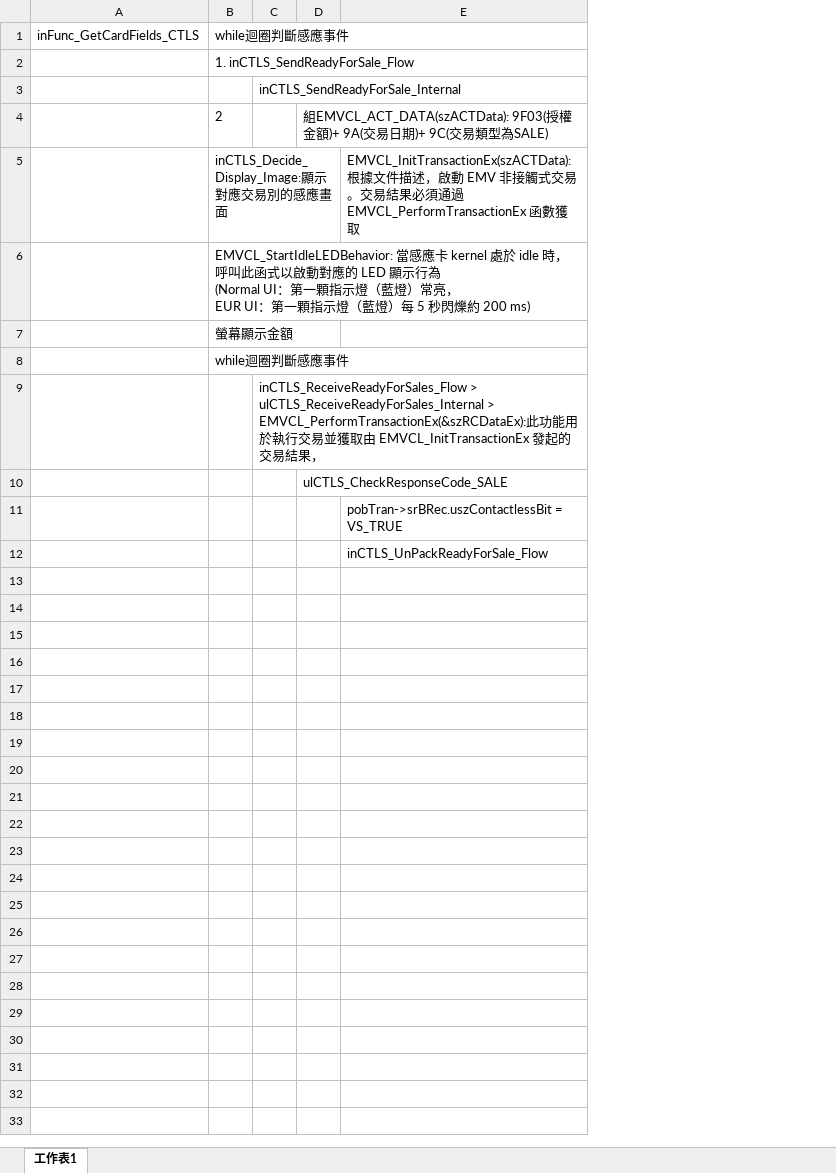
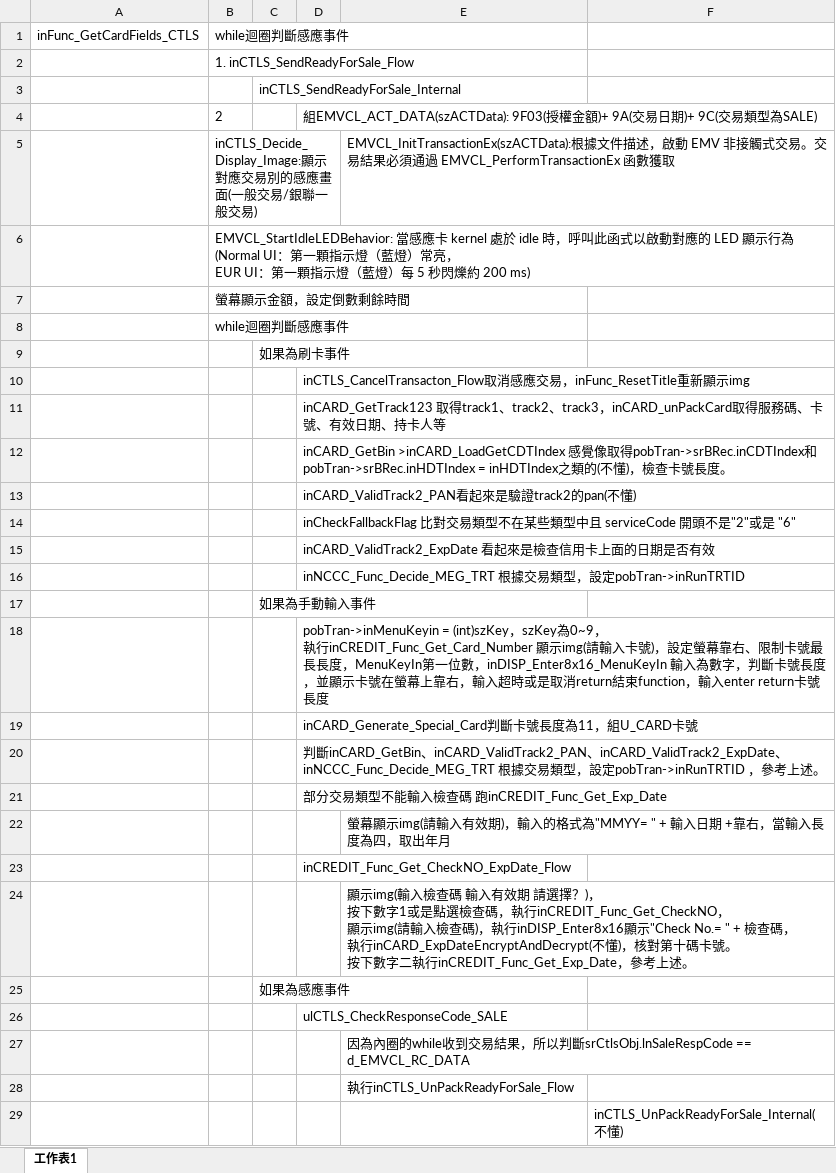
Before and after one commit to adsf0751/CASV3AH-D-019_20251031_1, an Excel workbook: SRC/FlowChart/inFunc_GetCardFields_CTLS.xlsx, sheet 工作表1, drawn as a sheet; only a part is shown; values as stored, in another font and other column widths than the file's, no borders; removed rows and columns are numbered as before the commit, all else as after; ↵ is a line break in a cell; the diff covers the shown part only; the diff names each change by its address in the sheet, - before the commit and + after, or states it on an @@ line.

Commit message:
目前看_FUNCTION_GET_CARD_FIELDS_CTLS_這支程式的感應事件。

```diff
--- a/SRC/FlowChart/inFunc_GetCardFields_CTLS.xlsx (sheet 工作表1)
+++ b/SRC/FlowChart/inFunc_GetCardFields_CTLS.xlsx (sheet 工作表1)
-column D, rows 4-10: 組EMVCL_ACT_DATA(szACTData): 9F03(授權金額)+ 9A(交易日期)+ 9C(交易類型為SALE) |  |  |  |  |  | ulCTLS_CheckResponseCode_SALE
+column D, rows 4-10: 組EMVCL_ACT_DATA(szACTData): 9F03(授權金額)+ 9A(交易日期)+ 9C(交易類型為SALE) |  |  |  |  |  | inCTLS_CancelTransacton_Flow取消感應交易，inFunc_ResetTitle重新顯示img
+column F, empty
-B5: …畫面
+B5: …畫面(一般交易/銀聯一般交易)
-B7: 螢幕顯示金額
+B7: 螢幕顯示金額，設定倒數剩餘時間
-C9: inCTLS_ReceiveReadyForSales_Flow > ↵ ulCTLS_ReceiveReadyForSales_Internal > ↵ EMVCL_PerformTransactionEx(&szRCDataEx):此功能用於執行交易並獲取由 EMVCL_InitTransactionEx 發起的交易結果，
+C9: 如果為刷卡事件
+row 11:  |  |  | inCARD_GetTrack123 取得track1、track2、track3，inCARD_unPackCard取得服務碼、卡號、有效日期、持卡人等
+row 12:  |  |  | inCARD_GetBin >inCARD_LoadGetCDTIndex 感覺像取得pobTran->srBRec.inCDTIndex和pobTran->srBRec.inHDTIndex = inHDTIndex之類的(不懂)，檢查卡號長度。
+row 13:  |  |  | inCARD_ValidTrack2_PAN看起來是驗證track2的pan(不懂)
+row 14:  |  |  | inCheckFallbackFlag 比對交易類型不在某些類型中且 serviceCode 開頭不是"2"或是 "6"
+row 15:  |  |  | inCARD_ValidTrack2_ExpDate 看起來是檢查信用卡上面的日期是否有效
+row 16:  |  |  | inNCCC_Func_Decide_MEG_TRT 根據交易類型，設定pobTran->inRunTRTID
+row 17:  |  | 如果為手動輸入事件
+row 18:  |  |  | pobTran->inMenuKeyin = (int)szKey，szKey為0~9， ↵ 執行inCREDIT_Func_Get_Card_Number 顯示img(請輸入卡號)，設定螢幕靠右、限制卡號最長長度，MenuKeyIn第一位數，inDISP_Enter8x16_MenuKeyIn 輸入為數字，判斷卡號長度，並顯示卡號在螢幕上靠右，輸入超時或是取消return結束function，輸入enter return卡號長度
+row 19:  |  |  | inCARD_Generate_Special_Card判斷卡號長度為11，組U_CARD卡號
+row 20:  |  |  | 判斷inCARD_GetBin、inCARD_ValidTrack2_PAN、inCARD_ValidTrack2_ExpDate、inNCCC_Func_Decide_MEG_TRT 根據交易類型，設定pobTran->inRunTRTID ，參考上述。
+row 21:  |  |  | 部分交易類型不能輸入檢查碼 跑inCREDIT_Func_Get_Exp_Date
-E22: pobTran->srBRec.uszContactlessBit = VS_TRUE
+E22: 螢幕顯示img(請輸入有效期)，輸入的格式為"MMYY= " + 輸入日期 +靠右，當輸入長度為四，取出年月
+row 23:  |  |  | inCREDIT_Func_Get_CheckNO_ExpDate_Flow
-E24: inCTLS_UnPackReadyForSale_Flow
+E24: 顯示img(輸入檢查碼 輸入有效期 請選擇？)， ↵ 按下數字1或是點選檢查碼，執行inCREDIT_Func_Get_CheckNO， ↵ 顯示img(請輸入檢查碼)，執行inDISP_Enter8x16顯示"Check No.= " + 檢查碼， ↵ 執行inCARD_ExpDateEncryptAndDecrypt(不懂)，核對第十碼卡號。 ↵ 按下數字二執行inCREDIT_Func_Get_Exp_Date，參考上述。
+row 25:  |  | 如果為感應事件
+row 26:  |  |  | ulCTLS_CheckResponseCode_SALE
+row 27:  |  |  |  | 因為內圈的while收到交易結果，所以判斷srCtlsObj.lnSaleRespCode == d_EMVCL_RC_DATA
+row 28:  |  |  |  | 執行inCTLS_UnPackReadyForSale_Flow
+row 29:  |  |  |  |  | inCTLS_UnPackReadyForSale_Internal(不懂)
```
Also changed, not shown: 8 added rows elsewhere in this sheet, SRC/FlowChart/inCREDIT_Func_Get_OPT_Amount.xlsx, 8 other files.
